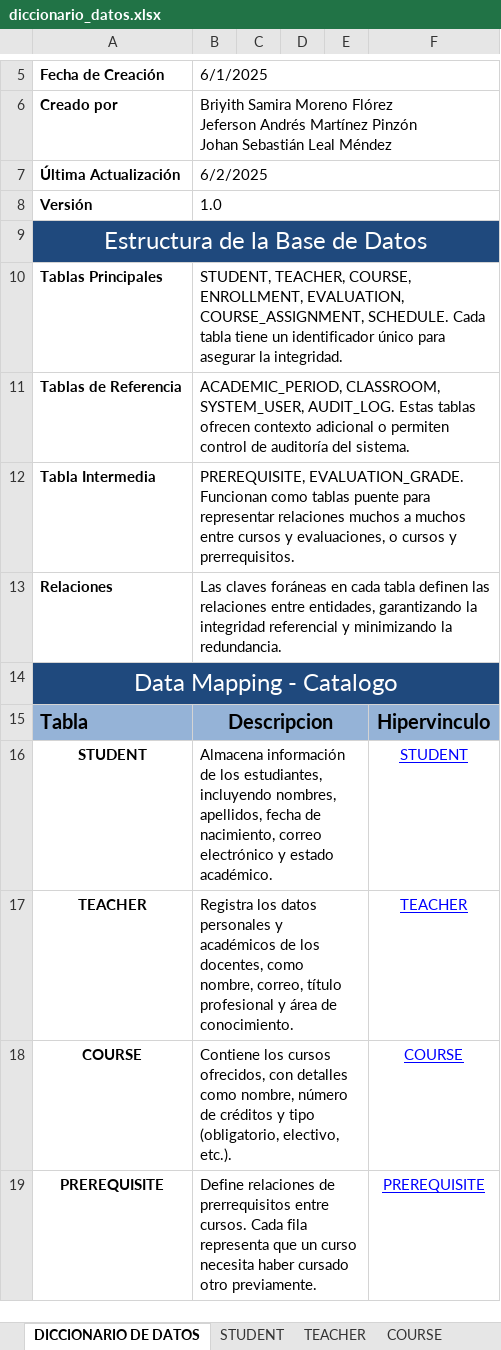
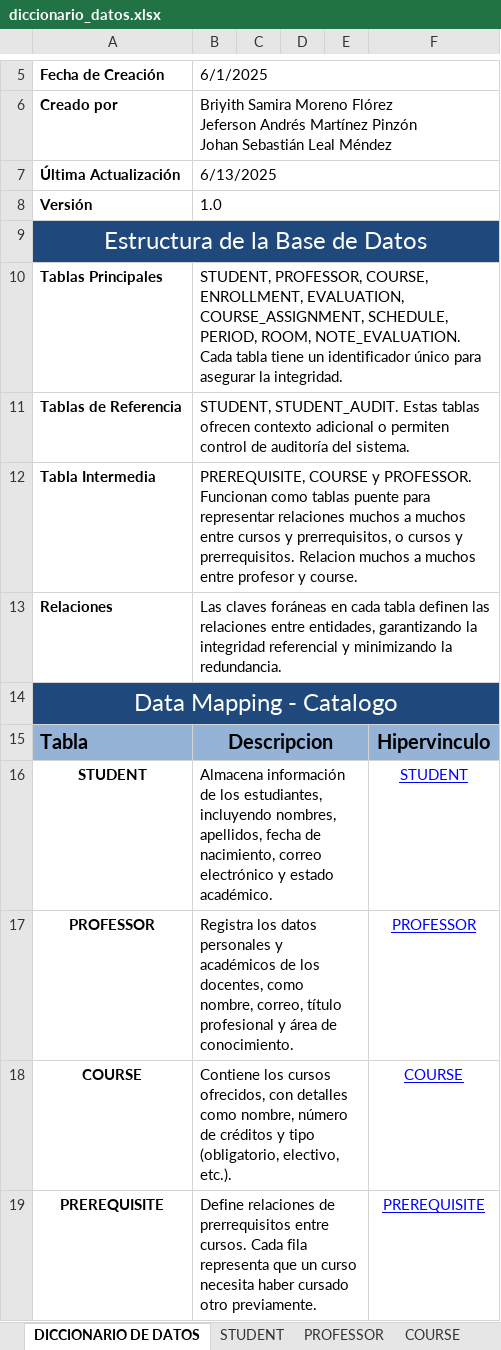
Before and after one commit to JsLealM/academic-management-system, an Excel workbook: academic-management/docs/diccionario_datos.xlsx, sheet DICCIONARIO DE DATOS, drawn as a sheet; only a part is shown, gaps mark what is left out; values as stored, in another font and other column widths than the file's, no borders; charts and pictures not drawn; removed rows and columns are numbered as before the commit, all else as after; the diff covers the shown part only; the diff names each change by its address in the sheet, - before the commit and + after, or states it on an @@ line.

```diff
--- a/academic-management/docs/diccionario_datos.xlsx (sheet DICCIONARIO DE DATOS)
+++ b/academic-management/docs/diccionario_datos.xlsx (sheet DICCIONARIO DE DATOS)
-sheet tab: TEACHER
+sheet tab: PROFESSOR
-B7: 6/2/2025
+B7: 6/13/2025
-B10: STUDENT, TEACHER, COURSE, ENROLLMENT, EVALUATION, COURSE_ASSIGNMENT, SCHEDULE. Cada tabla…
+B10: STUDENT, PROFESSOR, COURSE, ENROLLMENT, EVALUATION, COURSE_ASSIGNMENT, SCHEDULE, PERIOD, ROOM, NOTE_EVALUATION. Cada tabla…
-B11: ACADEMIC_PERIOD, CLASSROOM, SYSTEM_USER, AUDIT_LOG. Estas tablas…
+B11: STUDENT, STUDENT_AUDIT. Estas tablas…
-B12: PREREQUISITE, EVALUATION_GRADE. Funcionan como tablas puente para representar relaciones muchos a muchos entre cursos y evaluaciones, o cursos y prerrequisitos.
+B12: PREREQUISITE, COURSE y PROFESSOR. Funcionan como tablas puente para representar relaciones muchos a muchos entre cursos y prerrequisitos, o cursos y prerrequisitos. Relacion muchos a muchos entre profesor y course.
-row 17: TEACHER | Registra los datos personales y académicos de los docentes, como nombre, correo, título profesional y área de conocimiento. |  |  |  | TEACHER
+row 17: PROFESSOR | Registra los datos personales y académicos de los docentes, como nombre, correo, título profesional y área de conocimiento. |  |  |  | PROFESSOR
```
Also changed, not shown: 2 added rows, 2 removed rows, 7 edited cells and merged cells elsewhere in this sheet, sheet STUDENT_AUDIT, sheet PROFESSOR, sheet SCHEDULE, sheet STUDENT, sheet COURSE, sheet PREREQUISITE, 6 more sheets, other sheet tabs, charts or pictures, academic-management/docs/Normalización.xlsx, 14 other files.
